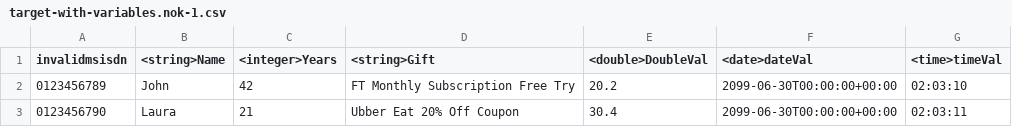
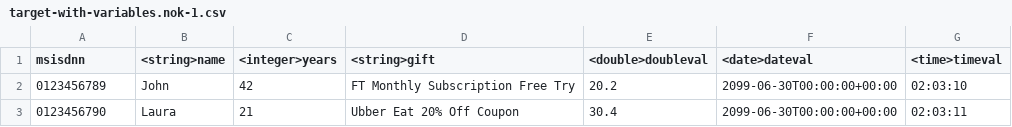
Before and after one commit to saby-org/nglm-evolution, a CSV file: evolution/src/main/resources/support/target-with-variables.nok-1.csv, drawn as a sheet.

```diff
--- a/evolution/src/main/resources/support/target-with-variables.nok-1.csv
+++ b/evolution/src/main/resources/support/target-with-variables.nok-1.csv
@@ -1,2 +1,2 @@
-invalidmsisdn; <string>Name; <integer>Years; <string>Gift; <double>DoubleVal; <date>dateVal; <time>timeVal
+msisdnn; <string>name; <integer>years; <string>gift; <double>doubleval; <date>dateval; <time>timeval
 0123456789; John; 42; FT Monthly Subscription Free Try;20.2;2099-06-30T00:00:00+00:00; 02:03:10
```
Also changed, not shown: evolution/src/main/resources/support/target-with-variables.001.csv, evolution/src/main/resources/support/target-with-variables.nok-2.csv, 4 other files.
